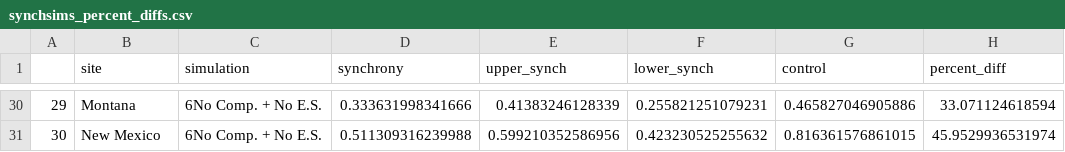
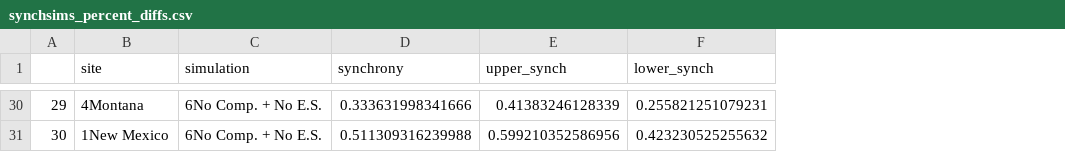
Before and after one commit to atredennick/community_synchrony, a CSV file: results/synchsims_percent_diffs.csv, drawn as a sheet; only a part is shown, gaps mark what is left out; the diff covers the shown part only; the diff names each change by its address in the sheet, - before the commit and + after, or states it on an @@ line.

```diff
--- a/results/synchsims_percent_diffs.csv
+++ b/results/synchsims_percent_diffs.csv
-column G (control), rows 30-31: 0.465827046905886 | 0.816361576861015
-column H (percent_diff), rows 30-31: 33.071124618594 | 45.9529936531974
-B30 (site): Montana
+B30 (site): 4Montana
-B31 (site): New Mexico
+B31 (site): 1New Mexico
```
Also changed, not shown: 78 edited cells elsewhere in this file, 13 other files.
